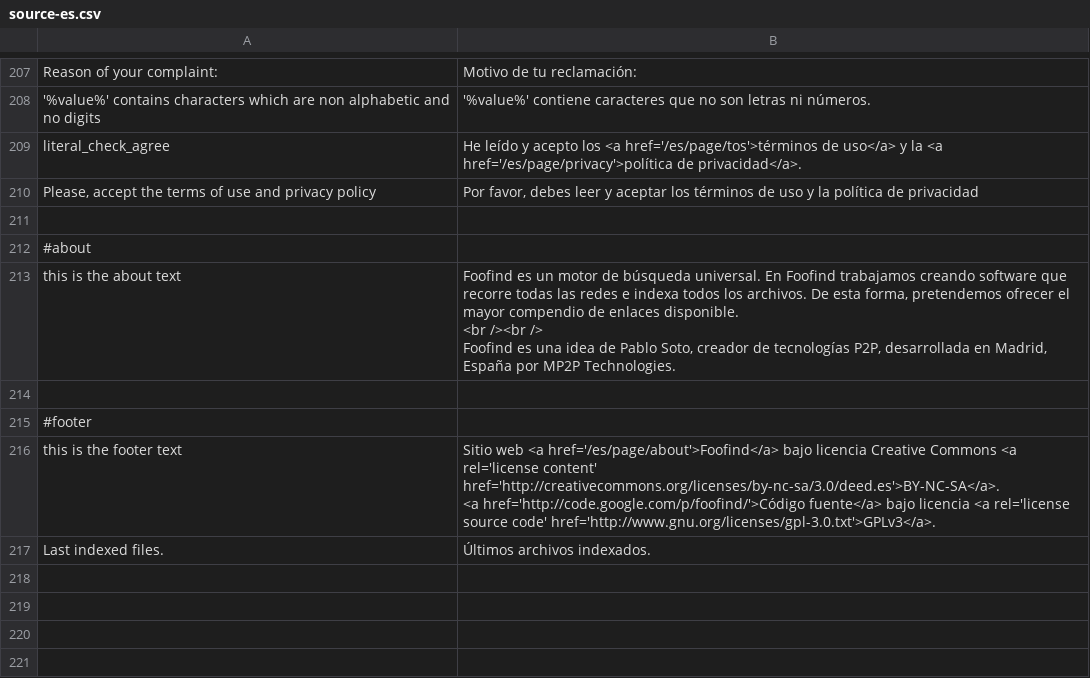
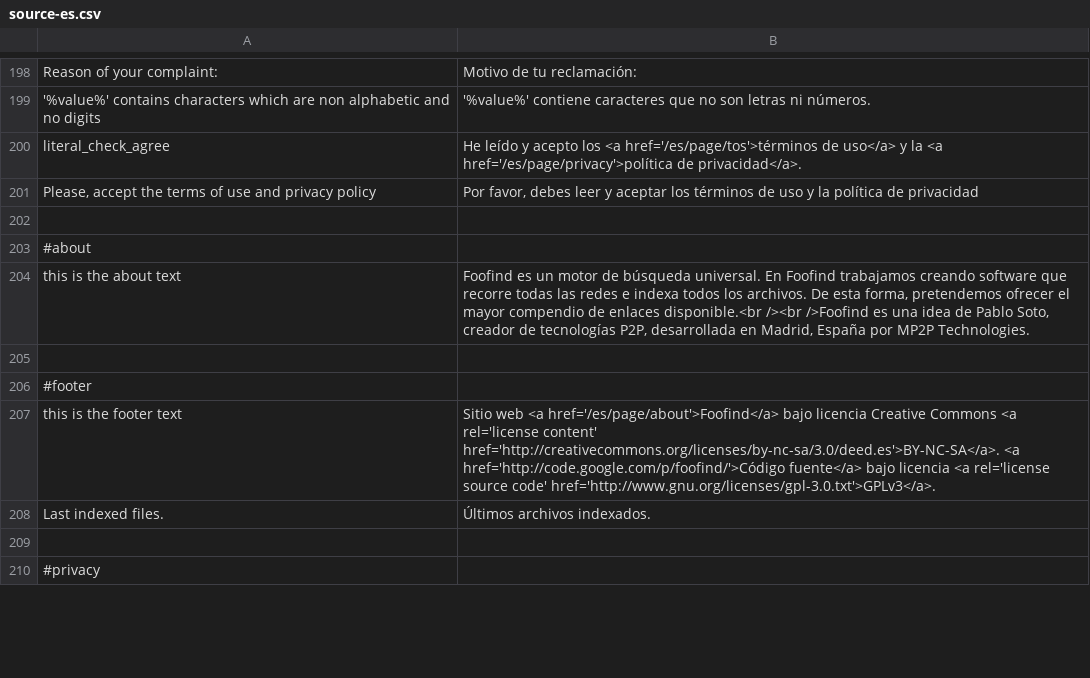
Before and after one commit to Weej1/foofind, a CSV file: application/lang/source-es.csv, drawn as a sheet; only a part is shown, gaps mark what is left out; the shorter side is filled out with more unchanged rows; the diff covers the shown part only.

```diff
--- a/application/lang/source-es.csv
+++ b/application/lang/source-es.csv
@@ -212,13 +203,7 @@
 #about
-"this is the about text";"Foofind es un motor de búsqueda universal. En Foofind trabajamos creando software que recorre todas las redes e indexa todos los archivos. De esta forma, pretendemos ofrecer el mayor compendio de enlaces disponible.
-<br /><br />
-Foofind es una idea de Pablo Soto, creador de tecnologías P2P, desarrollada en Madrid, España por MP2P Technologies."
+"this is the about text";"Foofind es un motor de búsqueda universal. En Foofind trabajamos creando software que recorre todas las redes e indexa todos los archivos. De esta forma, pretendemos ofrecer el mayor compendio de enlaces disponible.<br /><br />Foofind es una idea de Pablo Soto, creador de tecnologías P2P, desarrollada en Madrid, España por MP2P Technologies."
 
 #footer
-"this is the footer text";"Sitio web <a href='/es/page/about'>Foofind</a> bajo licencia Creative Commons <a rel='license content' href='http://creativecommons.org/licenses/by-nc-sa/3.0/deed.es'>BY-NC-SA</a>.
- <a href='http://code.google.com/p/foofind/'>Código fuente</a> bajo licencia <a rel='license source code' href='http://www.gnu.org/licenses/gpl-3.0.txt'>GPLv3</a>."
+"this is the footer text";"Sitio web <a href='/es/page/about'>Foofind</a> bajo licencia Creative Commons <a rel='license content' href='http://creativecommons.org/licenses/by-nc-sa/3.0/deed.es'>BY-NC-SA</a>. <a href='http://code.google.com/p/foofind/'>Código fuente</a> bajo licencia <a rel='license source code' href='http://www.gnu.org/licenses/gpl-3.0.txt'>GPLv3</a>."
 "Last indexed files.";"Últimos archivos indexados."
 
-
-
-
```
Also changed, not shown: 19 added rows, 25 removed rows, 90 moved rows and 8 edited cells elsewhere in this file, application/lang/source-en.csv, 25 other files.
